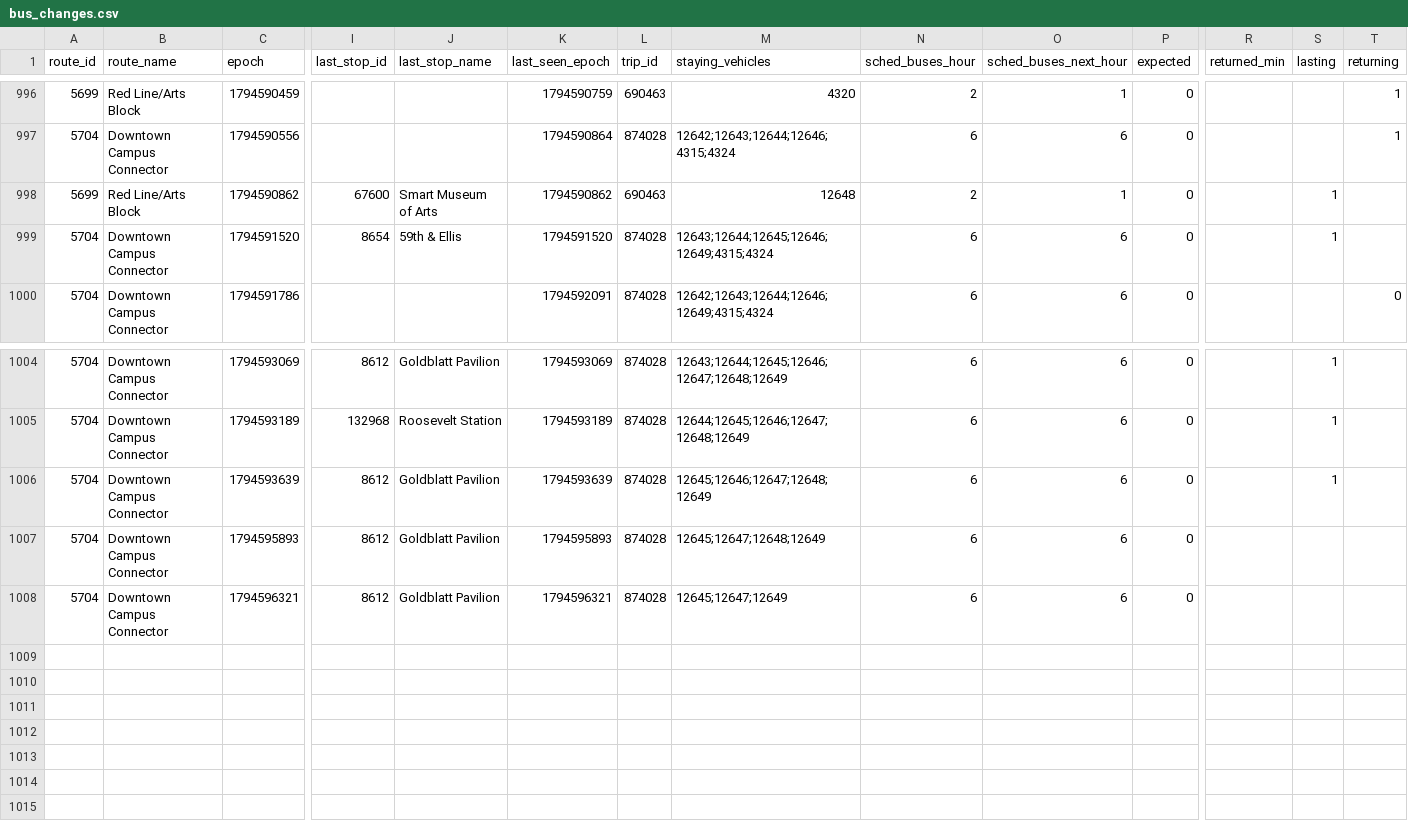
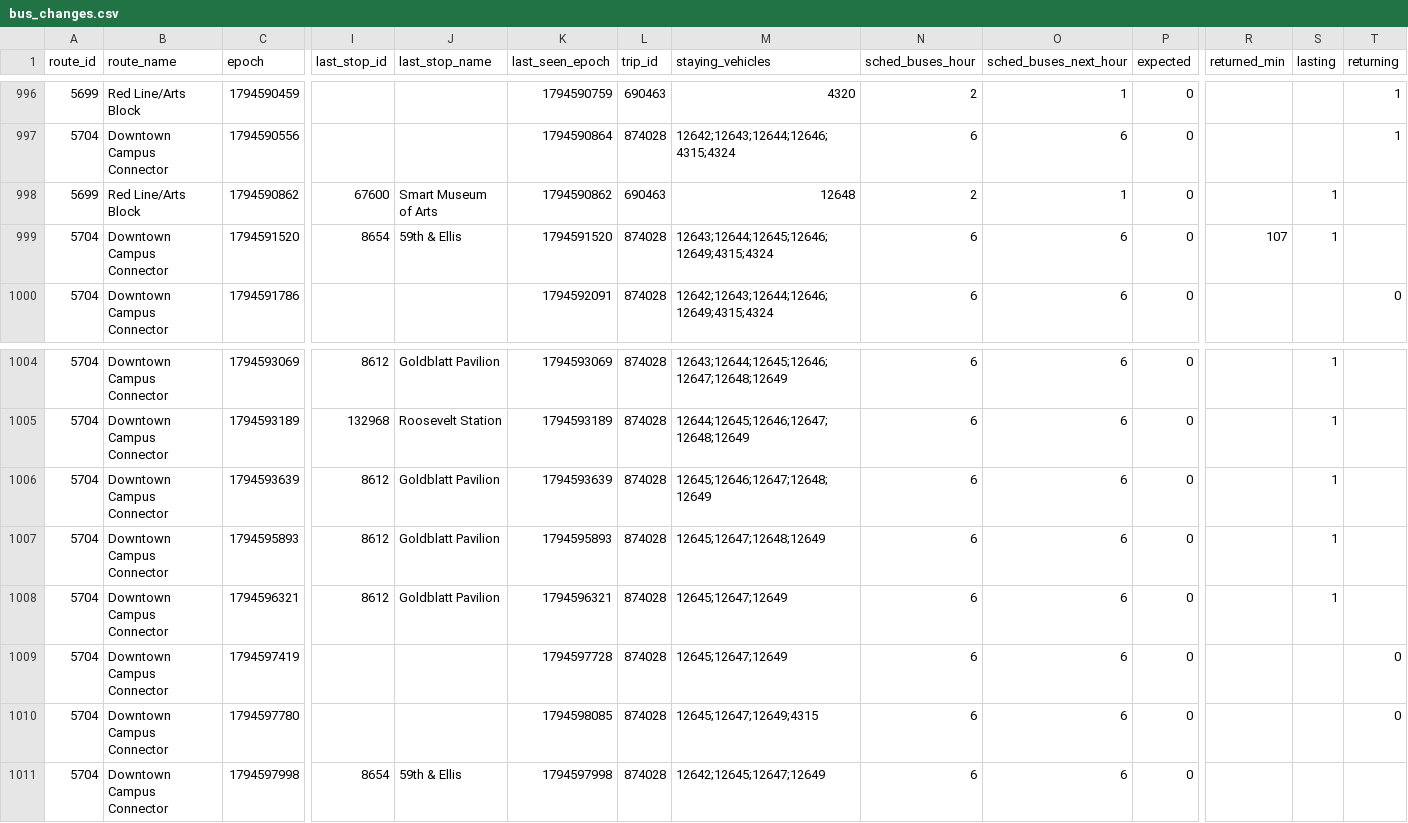
Before and after one commit to blobberus/straight-bussing, a CSV file: data/ground_truth/bus_changes.csv, drawn as a sheet; only a part is shown, gaps mark what is left out; rows hold the shown columns only; the diff names each change by its address in the sheet, - before the commit and + after, or states it on an @@ line.

```diff
--- a/data/ground_truth/bus_changes.csv
+++ b/data/ground_truth/bus_changes.csv
-R999 (returned_min): (empty)
+R999 (returned_min): 107
-S1007:S1008 (lasting): (empty)
+S1007:S1008 (lasting): 1
+row 1009: 5704 | Downtown Campus Connector | 1794597419 |  |  | 1794597728 | 874028 | 12645;12647;12649 | 6 | 6 | 0 |  |  | 0
+row 1010: 5704 | Downtown Campus Connector | 1794597780 |  |  | 1794598085 | 874028 | 12645;12647;12649;4315 | 6 | 6 | 0 |  |  | 0
+row 1011: 5704 | Downtown Campus Connector | 1794597998 | 8654 | 59th & Ellis | 1794597998 | 874028 | 12642;12645;12647;12649 | 6 | 6 | 0
```
Also changed, not shown: data/ground_truth/alerts.csv, data/ground_truth/gtfs_versions.csv, 3 other files.
